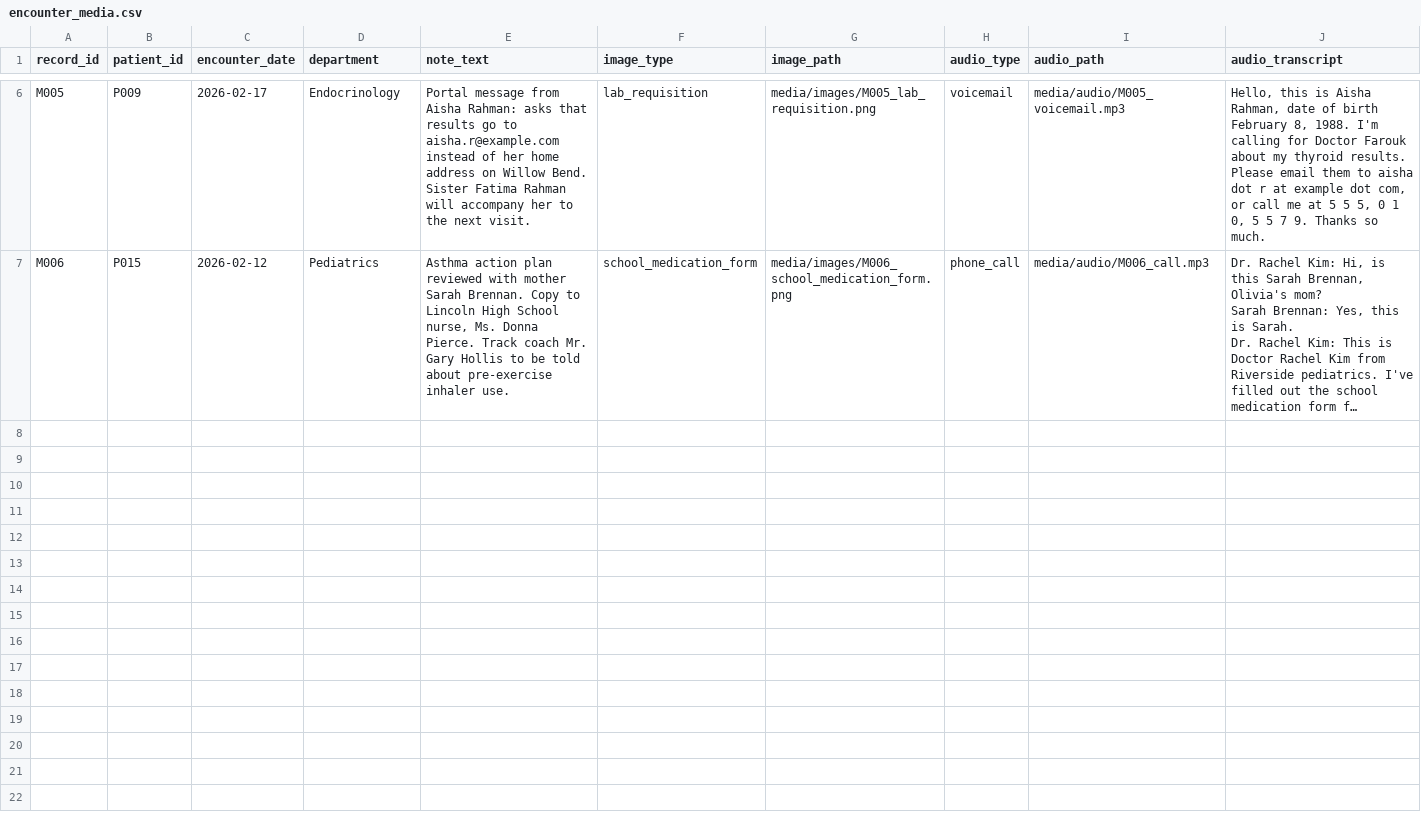
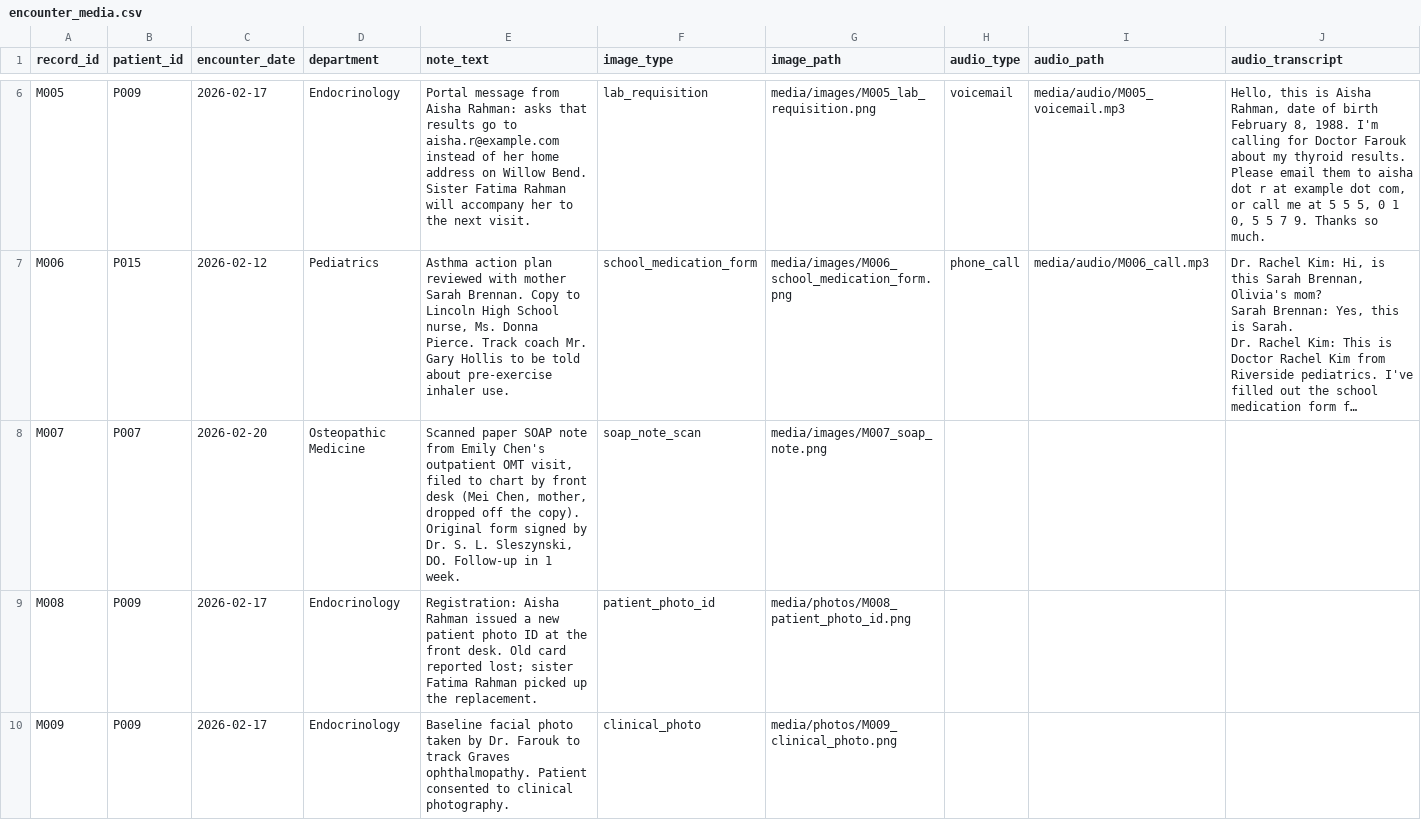
Before and after one commit to maskaradev/maskara-ai, a CSV file: public/samples/hospital/encounter_media.csv, drawn as a sheet; only a part is shown, gaps mark what is left out; long unchanged cells end in …; the diff covers the shown part only; the diff names each change by its address in the sheet, - before the commit and + after, or states it on an @@ line.

```diff
--- a/public/samples/hospital/encounter_media.csv
+++ b/public/samples/hospital/encounter_media.csv
+row 8: M007 | P007 | 2026-02-20 | Osteopathic Medicine | Scanned paper SOAP note from Emily Chen's outpatient OMT visit, filed to chart by front desk (Mei Chen, mother, dropped off the copy). Original form signed by Dr. S. L. Sleszynski, DO. Follow-up in 1 week. | soap_note_scan | media/images/M007_soap_note.png
+row 9: M008 | P009 | 2026-02-17 | Endocrinology | Registration: Aisha Rahman issued a new patient photo ID at the front desk. Old card reported lost; sister Fatima Rahman picked up the replacement. | patient_photo_id | media/photos/M008_patient_photo_id.png
+row 10: M009 | P009 | 2026-02-17 | Endocrinology | Baseline facial photo taken by Dr. Farouk to track Graves ophthalmopathy. Patient consented to clinical photography. | clinical_photo | media/photos/M009_clinical_photo.png
```
Also changed, not shown: 2 added rows elsewhere in this file, 57 other files.
